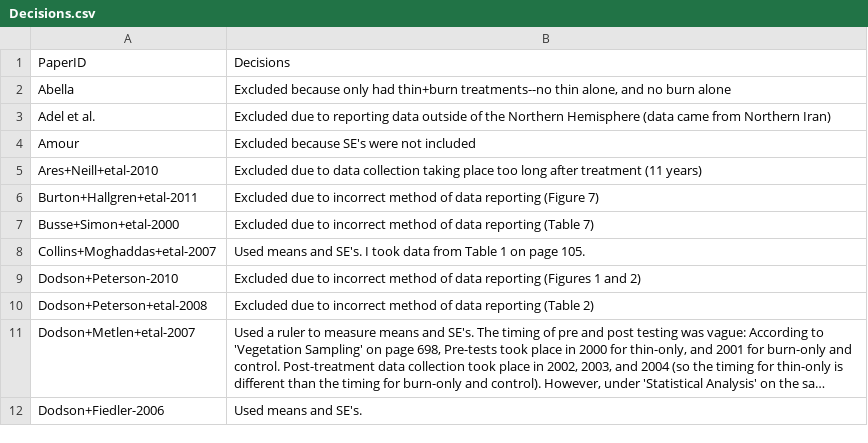
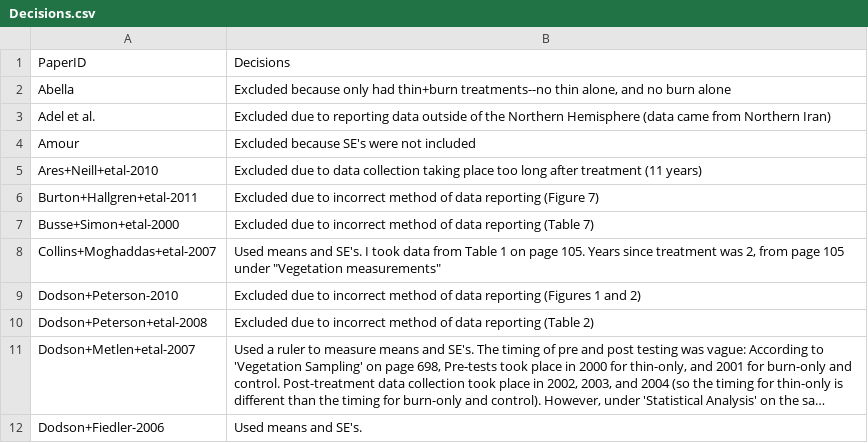
Before and after one commit to schwilklab/understory-ma, a CSV file: database-searches/Decisions.csv, drawn as a sheet; only a part is shown; long unchanged cells end in ….

```diff
--- a/database-searches/Decisions.csv
+++ b/database-searches/Decisions.csv
@@ -7,3 +7,3 @@ Burton+Hallgren+etal-2011,Excluded due to incorrect method of data reporting (Fi
 Busse+Simon+etal-2000,Excluded due to incorrect method of data reporting (Table 7)
-Collins+Moghaddas+etal-2007,Used means and SE's. I took data from Table 1 on page 105.
+Collins+Moghaddas+etal-2007,"Used means and SE's. I took data from Table 1 on page 105. Years since treatment was 2, from page 105 under ""Vegetation measurements"""
 Dodson+Peterson-2010,Excluded due to incorrect method of data reporting (Figures 1 and 2)
```
Also changed, not shown: data/papers.csv, 1 other file.
